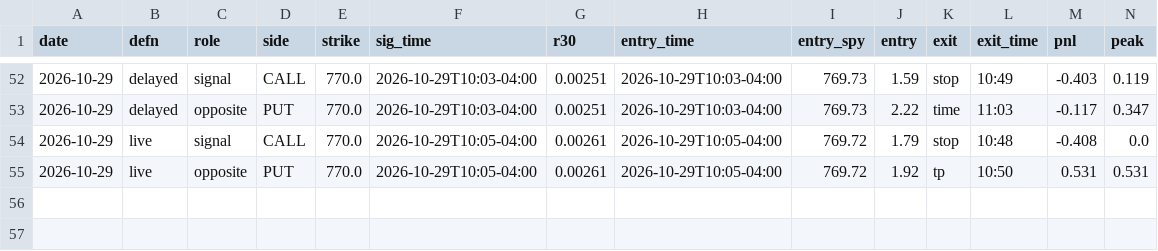
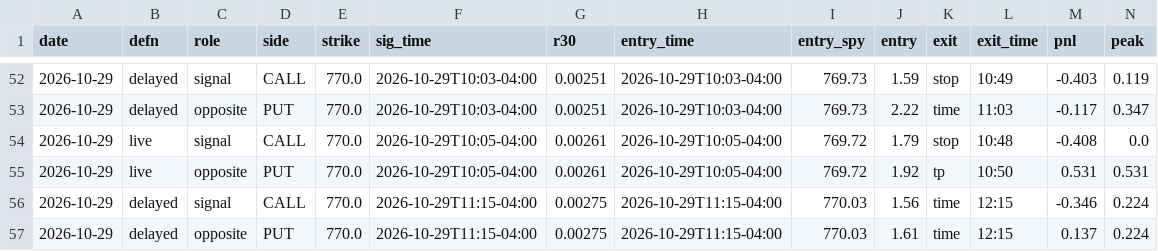
Before and after one commit to anwaralnayri1411-source/spx-bot, a CSV file: momentum_shadow_log.csv, drawn as a sheet; only a part is shown, gaps mark what is left out; rows hold the shown columns only; the diff names each change by its address in the sheet, - before the commit and + after, or states it on an @@ line.

Commit message:
momentum shadow heartbeat

```diff
--- a/momentum_shadow_log.csv
+++ b/momentum_shadow_log.csv
+row 56: 2026-10-29 | delayed | signal | CALL | 770.0 | 2026-10-29T11:15-04:00 | 0.00275 | 2026-10-29T11:15-04:00 | 770.03 | 1.56 | time | 12:15 | -0.346 | 0.224
+row 57: 2026-10-29 | delayed | opposite | PUT | 770.0 | 2026-10-29T11:15-04:00 | 0.00275 | 2026-10-29T11:15-04:00 | 770.03 | 1.61 | time | 12:15 | 0.137 | 0.224
```
Also changed, not shown: 2 other files.
